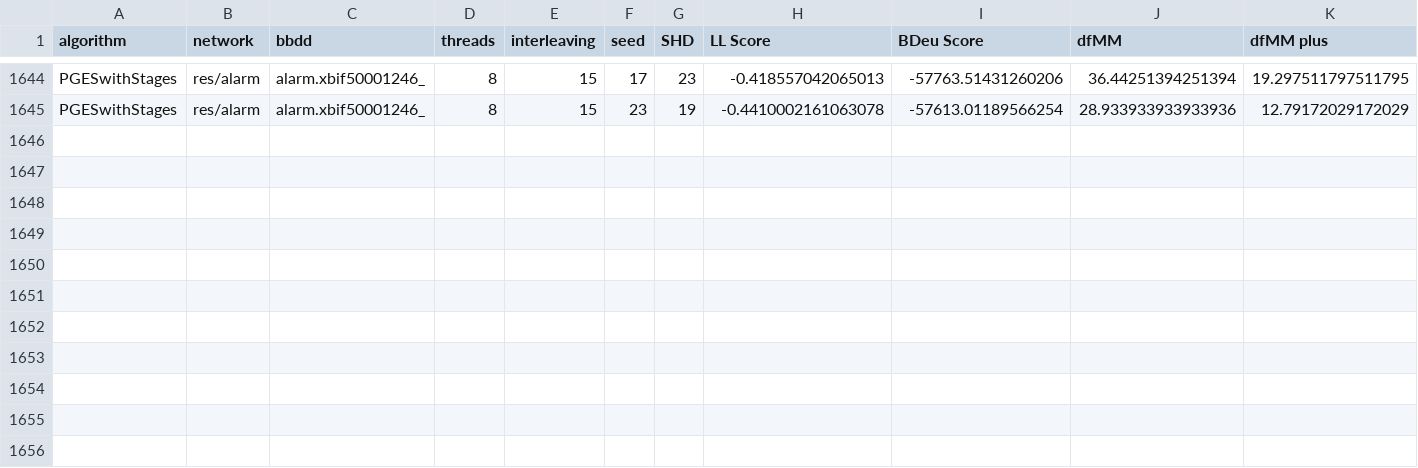
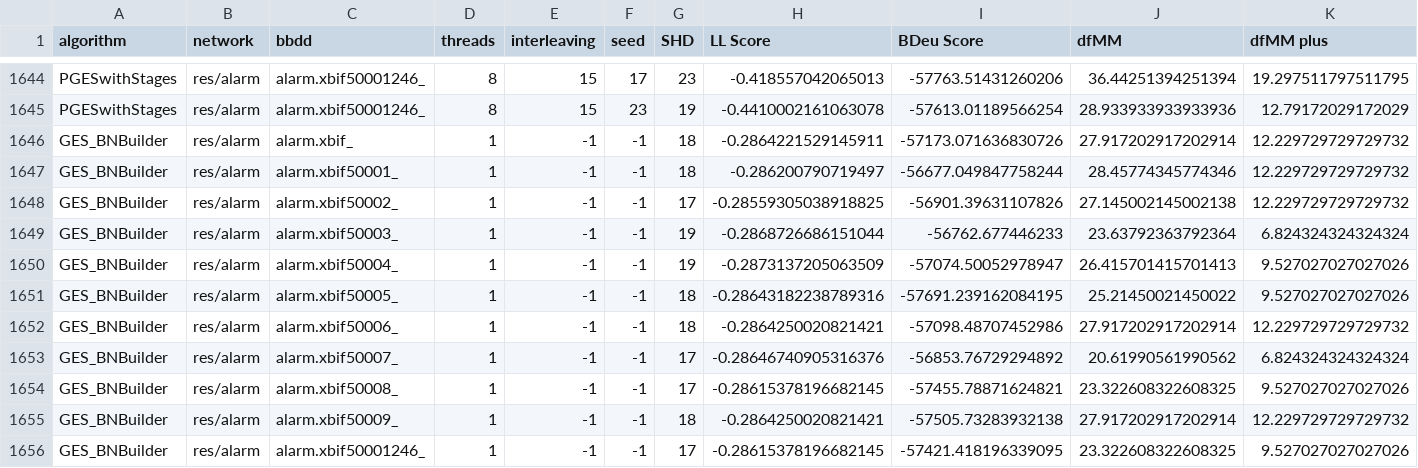
Before and after one commit to JLaborda/ParallelBNs, a CSV file: results/experiment_results_alarm.csv, drawn as a sheet; only a part is shown, gaps mark what is left out; rows hold the shown columns only; the diff names each change by its address in the sheet, - before the commit and + after, or states it on an @@ line.

```diff
--- a/results/experiment_results_alarm.csv
+++ b/results/experiment_results_alarm.csv
+row 1646: GES_BNBuilder | res/alarm | alarm.xbif_ | 1 | -1 | -1 | 18 | -0.2864221529145911 | -57173.071636830726 | 27.917202917202914 | 12.229729729729732
+row 1647: GES_BNBuilder | res/alarm | alarm.xbif50001_ | 1 | -1 | -1 | 18 | -0.286200790719497 | -56677.049847758244 | 28.45774345774346 | 12.229729729729732
+row 1648: GES_BNBuilder | res/alarm | alarm.xbif50002_ | 1 | -1 | -1 | 17 | -0.28559305038918825 | -56901.39631107826 | 27.145002145002138 | 12.229729729729732
+row 1649: GES_BNBuilder | res/alarm | alarm.xbif50003_ | 1 | -1 | -1 | 19 | -0.2868726686151044 | -56762.677446233 | 23.63792363792364 | 6.824324324324324
+row 1650: GES_BNBuilder | res/alarm | alarm.xbif50004_ | 1 | -1 | -1 | 19 | -0.2873137205063509 | -57074.50052978947 | 26.415701415701413 | 9.527027027027026
+row 1651: GES_BNBuilder | res/alarm | alarm.xbif50005_ | 1 | -1 | -1 | 18 | -0.28643182238789316 | -57691.239162084195 | 25.21450021450022 | 9.527027027027026
+row 1652: GES_BNBuilder | res/alarm | alarm.xbif50006_ | 1 | -1 | -1 | 18 | -0.2864250020821421 | -57098.48707452986 | 27.917202917202914 | 12.229729729729732
+row 1653: GES_BNBuilder | res/alarm | alarm.xbif50007_ | 1 | -1 | -1 | 17 | -0.28646740905316376 | -56853.76729294892 | 20.61990561990562 | 6.824324324324324
+row 1654: GES_BNBuilder | res/alarm | alarm.xbif50008_ | 1 | -1 | -1 | 17 | -0.28615378196682145 | -57455.78871624821 | 23.322608322608325 | 9.527027027027026
+row 1655: GES_BNBuilder | res/alarm | alarm.xbif50009_ | 1 | -1 | -1 | 18 | -0.2864250020821421 | -57505.73283932138 | 27.917202917202914 | 12.229729729729732
+row 1656: GES_BNBuilder | res/alarm | alarm.xbif50001246_ | 1 | -1 | -1 | 17 | -0.28615378196682145 | -57421.418196339095 | 23.322608322608325 | 9.527027027027026
```
Also changed, not shown: results/experiment_results_hailfinder.csv, results/experiment_results_insurance.csv, 7 other files.
